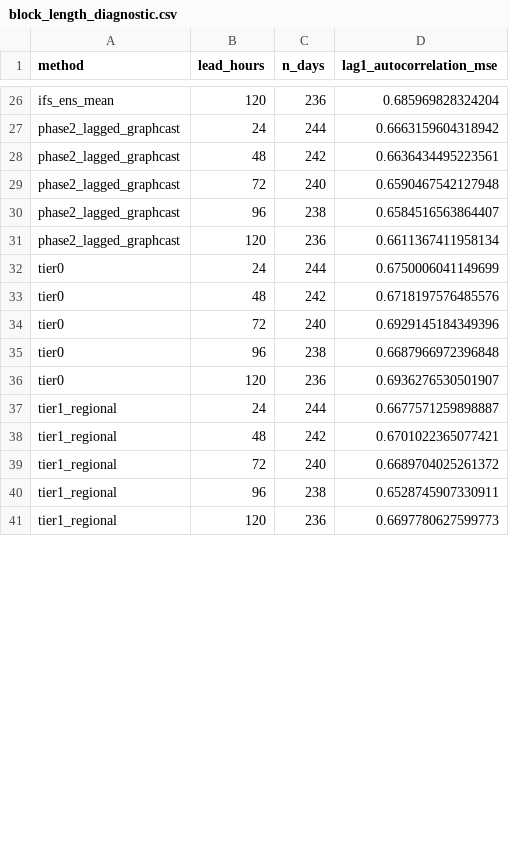
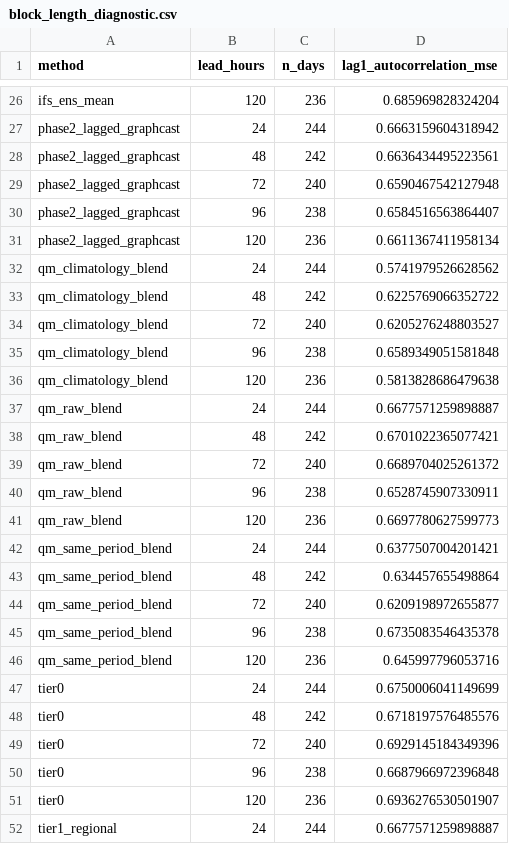
Before and after one commit to ATMOSYNC/WEAVR, a CSV file: results/block_length_diagnostic.csv, drawn as a sheet; only a part is shown, gaps mark what is left out; the shorter side is filled out with more unchanged rows; the diff covers the shown part only; the diff names each change by its address in the sheet, - before the commit and + after, or states it on an @@ line.

```diff
--- a/results/block_length_diagnostic.csv
+++ b/results/block_length_diagnostic.csv
+row 32: qm_climatology_blend | 24 | 244 | 0.5741979526628562
+row 33: qm_climatology_blend | 48 | 242 | 0.6225769066352722
+row 34: qm_climatology_blend | 72 | 240 | 0.6205276248803527
+row 35: qm_climatology_blend | 96 | 238 | 0.6589349051581848
+row 36: qm_climatology_blend | 120 | 236 | 0.5813828686479638
+row 37: qm_raw_blend | 24 | 244 | 0.6677571259898887
+row 38: qm_raw_blend | 48 | 242 | 0.6701022365077421
+row 39: qm_raw_blend | 72 | 240 | 0.6689704025261372
+row 40: qm_raw_blend | 96 | 238 | 0.6528745907330911
+row 41: qm_raw_blend | 120 | 236 | 0.6697780627599773
+row 42: qm_same_period_blend | 24 | 244 | 0.6377507004201421
+row 43: qm_same_period_blend | 48 | 242 | 0.634457655498864
+row 44: qm_same_period_blend | 72 | 240 | 0.6209198972655877
+row 45: qm_same_period_blend | 96 | 238 | 0.6735083546435378
+row 46: qm_same_period_blend | 120 | 236 | 0.645997796053716
```
Also changed, not shown: 15 edited cells elsewhere in this file, results/per_day/tier2_bma__lead120.csv, results/per_day/tier2_bma__lead24.csv, 19 other files.
